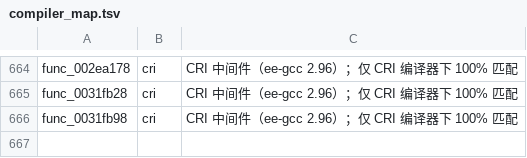
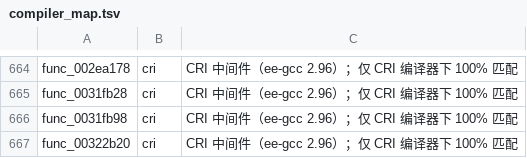
Before and after one commit to USED255/artonelico2-decomp, a TSV file: config/compiler_map.tsv, drawn as a sheet; only a part is shown, gaps mark what is left out; the diff names each change by its address in the sheet, - before the commit and + after, or states it on an @@ line.

Commit message:
m3(manual): match func_00322b20 (nested index + shift, CRI)

```diff
--- a/config/compiler_map.tsv
+++ b/config/compiler_map.tsv
+row 667: func_00322b20 | cri | CRI 中间件（ee-gcc 2.96）；仅 CRI 编译器下 100% 匹配
```
Also changed, not shown: 2 other files.
